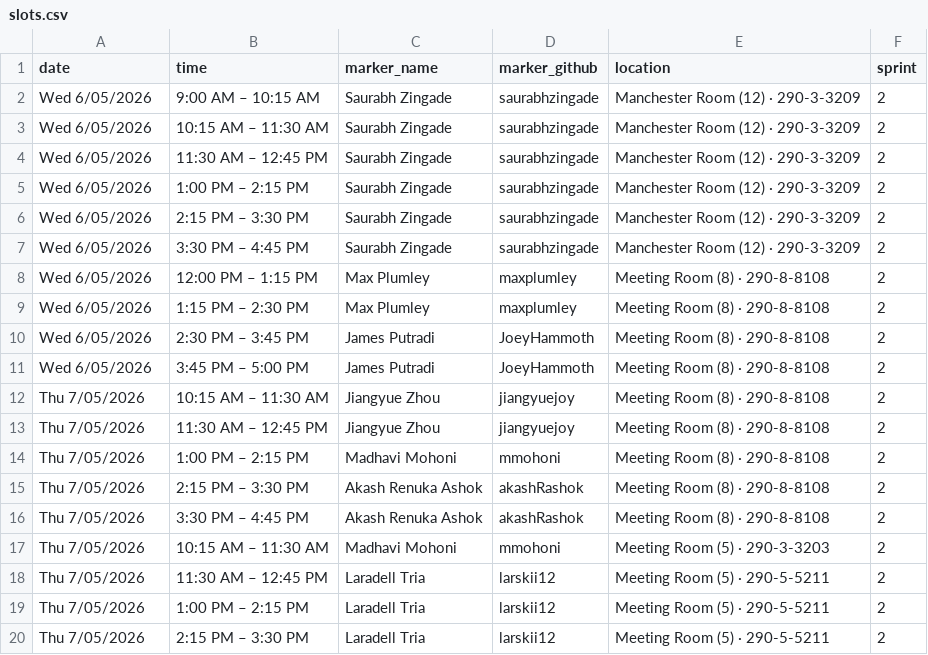
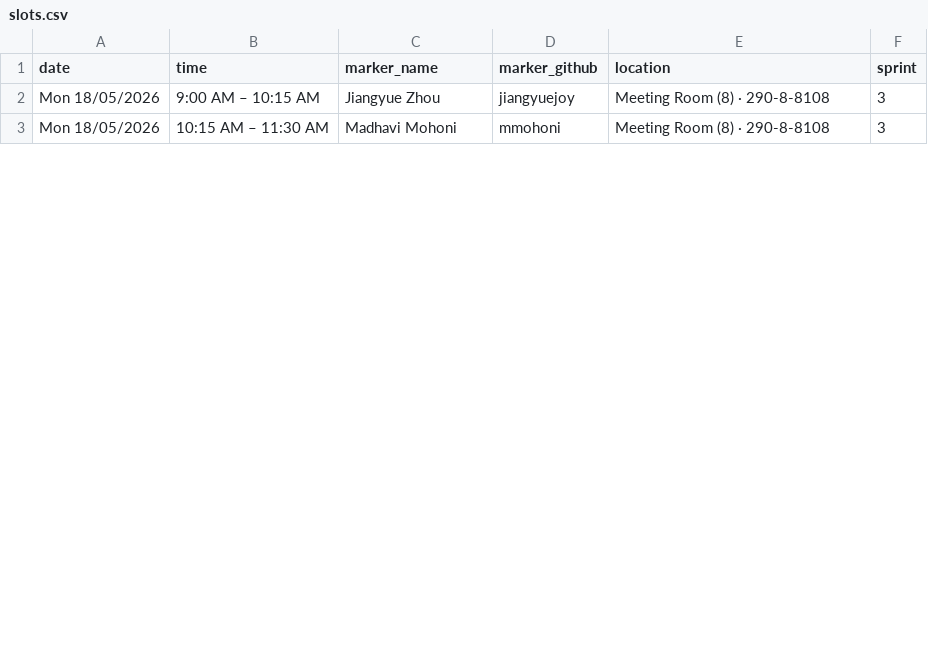
Before and after one commit to comp90082-2026-s1/presentations-test, a CSV file: data/slots.csv, drawn as a sheet; only a part is shown; the diff covers the shown part only.

```diff
--- a/data/slots.csv
+++ b/data/slots.csv
@@ -1,20 +1,3 @@
 date,time,marker_name,marker_github,location,sprint
-Wed 6/05/2026,9:00 AM – 10:15 AM,Saurabh Zingade,saurabhzingade,Manchester Room (12) · 290-3-3209,2
-Wed 6/05/2026,10:15 AM – 11:30 AM,Saurabh Zingade,saurabhzingade,Manchester Room (12) · 290-3-3209,2
-Wed 6/05/2026,11:30 AM – 12:45 PM,Saurabh Zingade,saurabhzingade,Manchester Room (12) · 290-3-3209,2
-Wed 6/05/2026,1:00 PM – 2:15 PM,Saurabh Zingade,saurabhzingade,Manchester Room (12) · 290-3-3209,2
-Wed 6/05/2026,2:15 PM – 3:30 PM,Saurabh Zingade,saurabhzingade,Manchester Room (12) · 290-3-3209,2
-Wed 6/05/2026,3:30 PM – 4:45 PM,Saurabh Zingade,saurabhzingade,Manchester Room (12) · 290-3-3209,2
-Wed 6/05/2026,12:00 PM – 1:15 PM,Max Plumley,maxplumley,Meeting Room (8) · 290-8-8108,2
-Wed 6/05/2026,1:15 PM – 2:30 PM,Max Plumley,maxplumley,Meeting Room (8) · 290-8-8108,2
-Wed 6/05/2026,2:30 PM – 3:45 PM,James Putradi,JoeyHammoth,Meeting Room (8) · 290-8-8108,2
-Wed 6/05/2026,3:45 PM – 5:00 PM,James Putradi,JoeyHammoth,Meeting Room (8) · 290-8-8108,2
-Thu 7/05/2026,10:15 AM – 11:30 AM,Jiangyue Zhou,jiangyuejoy,Meeting Room (8) · 290-8-8108,2
-Thu 7/05/2026,11:30 AM – 12:45 PM,Jiangyue Zhou,jiangyuejoy,Meeting Room (8) · 290-8-8108,2
-Thu 7/05/2026,1:00 PM – 2:15 PM,Madhavi Mohoni,mmohoni,Meeting Room (8) · 290-8-8108,2
-Thu 7/05/2026,2:15 PM – 3:30 PM,Akash Renuka Ashok,akashRashok,Meeting Room (8) · 290-8-8108,2
-Thu 7/05/2026,3:30 PM – 4:45 PM,Akash Renuka Ashok,akashRashok,Meeting Room (8) · 290-8-8108,2
-Thu 7/05/2026,10:15 AM – 11:30 AM,Madhavi Mohoni,mmohoni,Meeting Room (5) · 290-3-3203,2
-Thu 7/05/2026,11:30 AM – 12:45 PM,Laradell Tria,larskii12,Meeting Room (5) · 290-5-5211,2
-Thu 7/05/2026,1:00 PM – 2:15 PM,Laradell Tria,larskii12,Meeting Room (5) · 290-5-5211,2
-Thu 7/05/2026,2:15 PM – 3:30 PM,Laradell Tria,larskii12,Meeting Room (5) · 290-5-5211,2
+Mon 18/05/2026,9:00 AM – 10:15 AM,Jiangyue Zhou,jiangyuejoy,Meeting Room (8) · 290-8-8108,3
+Mon 18/05/2026,10:15 AM – 11:30 AM,Madhavi Mohoni,mmohoni,Meeting Room (8) · 290-8-8108,3
```
Also changed, not shown: 1 added row and 12 removed rows elsewhere in this file, 1 other file.
